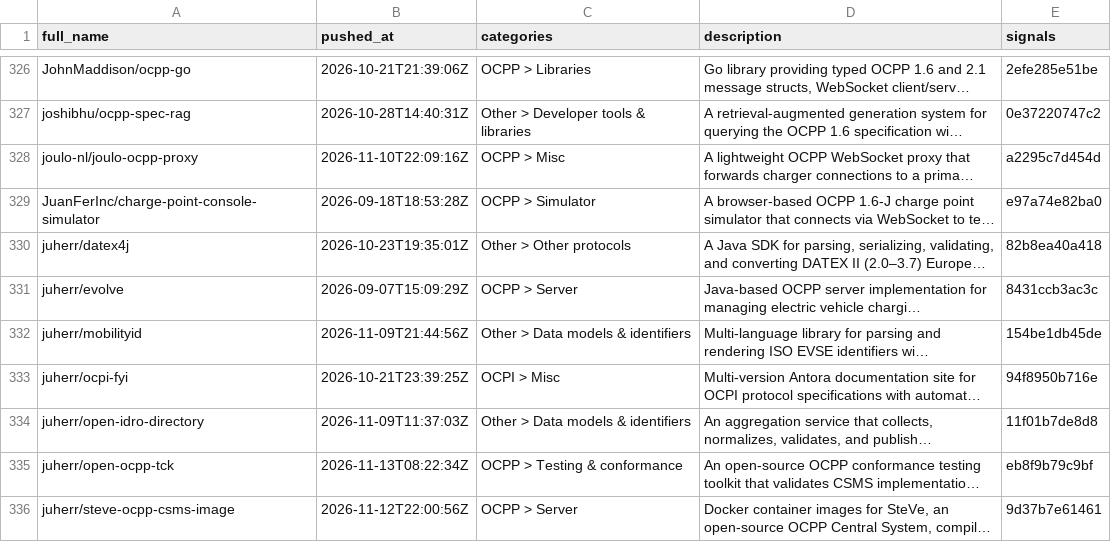
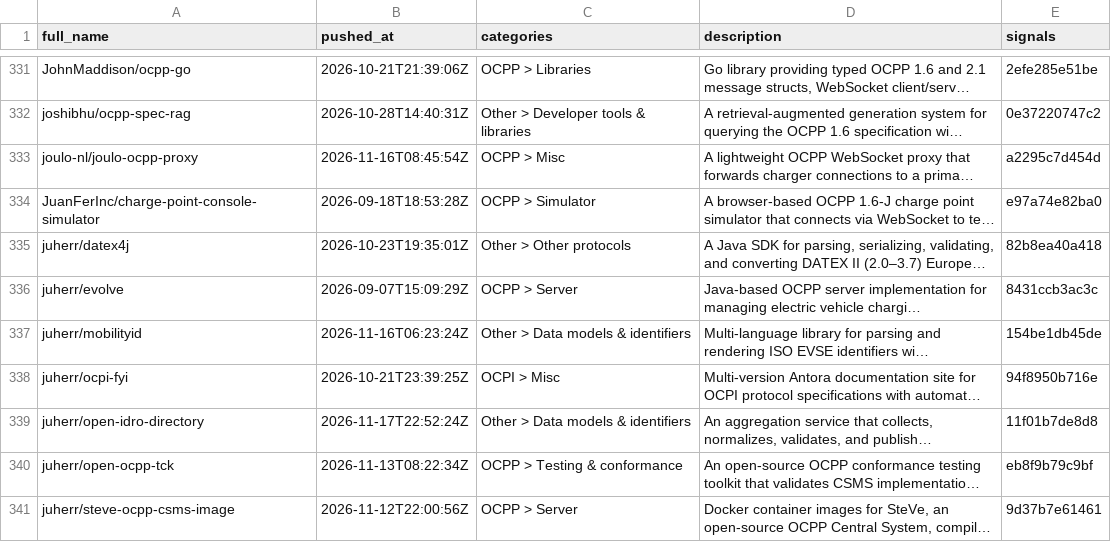
Before and after one commit to juherr/awesome-ev-charging, a CSV file: classifications.csv, drawn as a sheet; only a part is shown, gaps mark what is left out; long unchanged cells end in …; addresses are those after the commit; the diff covers the shown part only; the diff names each change by its address in the sheet, - before the commit and + after, or states it on an @@ line.

```diff
--- a/classifications.csv
+++ b/classifications.csv
-B333 (pushed_at): 2026-11-10T22:09:16Z
+B333 (pushed_at): 2026-11-16T08:45:54Z
-B337 (pushed_at): 2026-11-09T21:44:56Z
+B337 (pushed_at): 2026-11-16T06:23:24Z
-B339 (pushed_at): 2026-11-09T11:37:03Z
+B339 (pushed_at): 2026-11-17T22:52:24Z
```
Also changed, not shown: 16 added rows and 115 edited cells elsewhere in this file, 2 other files.
